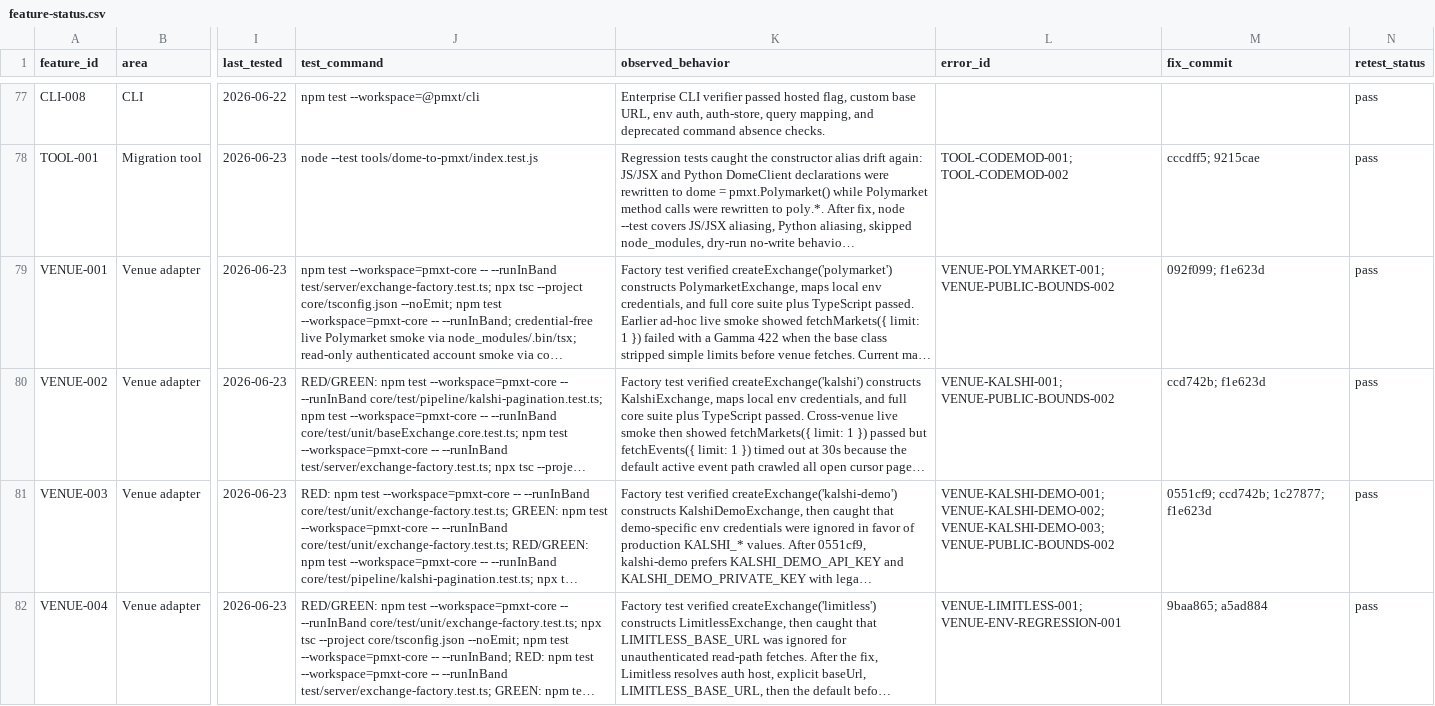
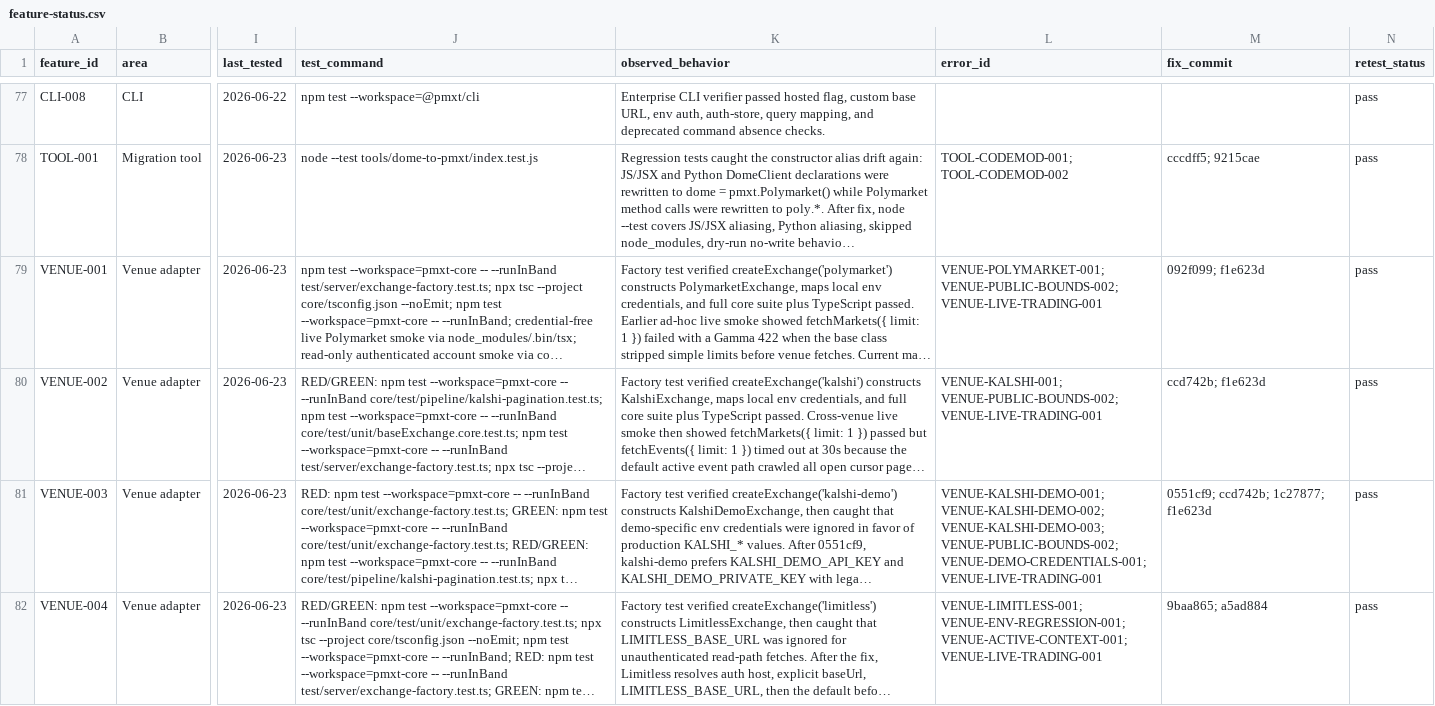
Before and after one commit to agiorin/pmxt, a CSV file: feature-status.csv, drawn as a sheet; only a part is shown, gaps mark what is left out; long unchanged cells end in …; the diff covers the shown part only; the diff names each change by its address in the sheet, - before the commit and + after, or states it on an @@ line.

Commit message:
docs: record partial feature blocker ids

```diff
--- a/feature-status.csv
+++ b/feature-status.csv
-L79 (error_id): VENUE-POLYMARKET-001; VENUE-PUBLIC-BOUNDS-002
+L79 (error_id): VENUE-POLYMARKET-001; VENUE-PUBLIC-BOUNDS-002; VENUE-LIVE-TRADING-001
-L80 (error_id): VENUE-KALSHI-001; VENUE-PUBLIC-BOUNDS-002
+L80 (error_id): VENUE-KALSHI-001; VENUE-PUBLIC-BOUNDS-002; VENUE-LIVE-TRADING-001
-L81 (error_id): …VENUE-KALSHI-DEMO-002; VENUE-KALSHI-DEMO-003; VENUE-PUBLIC-BOUNDS-002
+L81 (error_id): …VENUE-KALSHI-DEMO-002; VENUE-KALSHI-DEMO-003; VENUE-PUBLIC-BOUNDS-002; VENUE-DEMO-CREDENTIALS-001; VENUE-LIVE-TRADING-001
-L82 (error_id): VENUE-LIMITLESS-001; VENUE-ENV-REGRESSION-001
+L82 (error_id): VENUE-LIMITLESS-001; VENUE-ENV-REGRESSION-001; VENUE-ACTIVE-CONTEXT-001; VENUE-LIVE-TRADING-001
```
Also changed, not shown: 14 edited cells elsewhere in this file.
